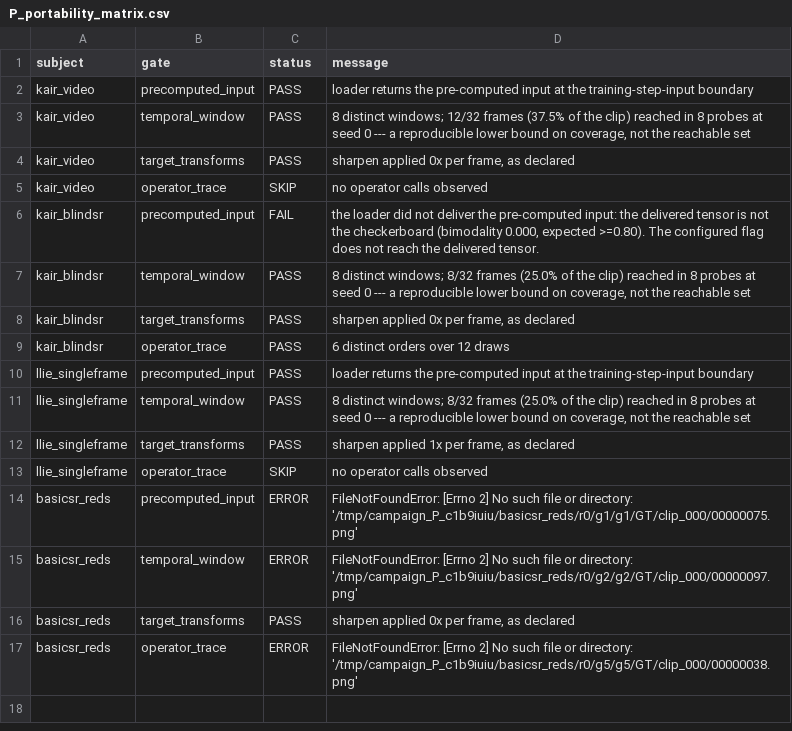
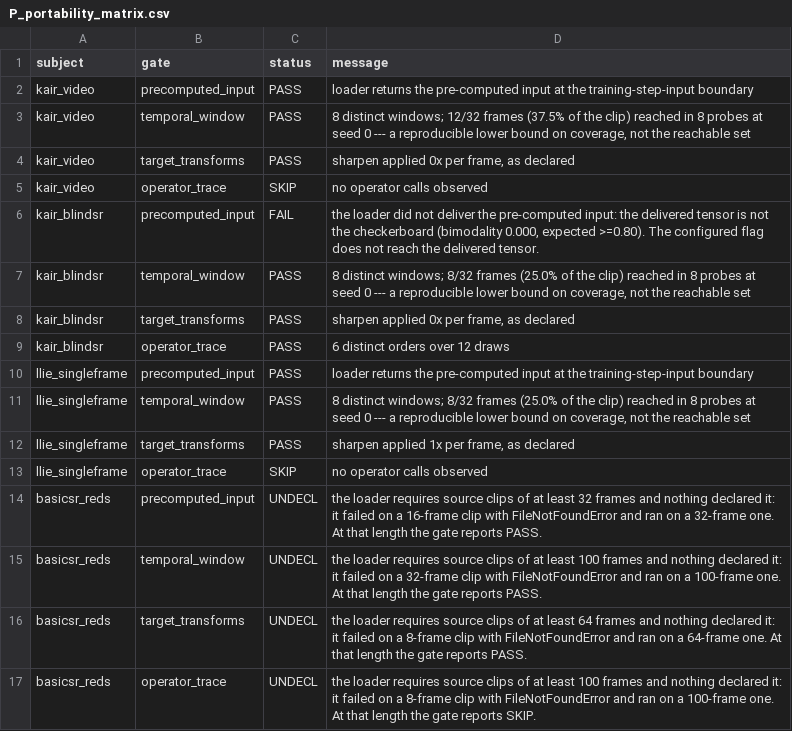
Before and after one commit to uselessai/treatment-identity, a CSV file: campaigns/data/P_portability_matrix.csv, drawn as a sheet.

```diff
--- a/campaigns/data/P_portability_matrix.csv
+++ b/campaigns/data/P_portability_matrix.csv
@@ -13,5 +13,5 @@ llie_singleframe,target_transforms,PASS,"sharpen applied 1x per frame, as declar
 llie_singleframe,operator_trace,SKIP,no operator calls observed
-basicsr_reds,precomputed_input,ERROR,FileNotFoundError: [Errno 2] No such file or directory: '/tmp/campaign_P_c1b9iuiu/basicsr_reds/r0/g1/g1/GT/clip_000/00000075.png'
-basicsr_reds,temporal_window,ERROR,FileNotFoundError: [Errno 2] No such file or directory: '/tmp/campaign_P_c1b9iuiu/basicsr_reds/r0/g2/g2/GT/clip_000/00000097.png'
-basicsr_reds,target_transforms,PASS,"sharpen applied 0x per frame, as declared"
-basicsr_reds,operator_trace,ERROR,FileNotFoundError: [Errno 2] No such file or directory: '/tmp/campaign_P_c1b9iuiu/basicsr_reds/r0/g5/g5/GT/clip_000/00000038.png'
+basicsr_reds,precomputed_input,UNDECL,the loader requires source clips of at least 32 frames and nothing declared it: it failed on a 16-frame clip with FileNotFoundError and ran on a 32-frame one. At that length the gate reports PASS.
+basicsr_reds,temporal_window,UNDECL,the loader requires source clips of at least 100 frames and nothing declared it: it failed on a 32-frame clip with FileNotFoundError and ran on a 100-frame one. At that length the gate reports PASS.
+basicsr_reds,target_transforms,UNDECL,the loader requires source clips of at least 64 frames and nothing declared it: it failed on a 8-frame clip with FileNotFoundError and ran on a 64-frame one. At that length the gate reports PASS.
+basicsr_reds,operator_trace,UNDECL,the loader requires source clips of at least 100 frames and nothing declared it: it failed on a 8-frame clip with FileNotFoundError and ran on a 100-frame one. At that length the gate reports SKIP.
```
Also changed, not shown: campaigns/data/M_false_alarms.csv, campaigns/data/M_gate_cost.csv, 13 other files.
